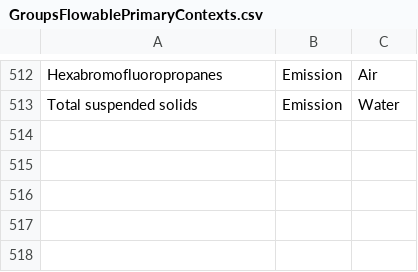
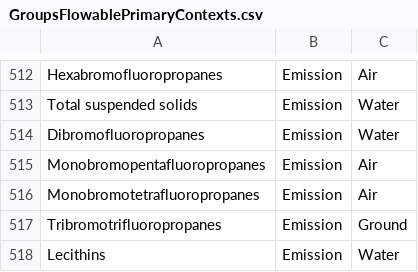
Before and after one commit to USEPA/fedelemflowlist, a CSV file: fedelemflowlist/input/GroupsFlowablePrimaryContexts.csv, drawn as a sheet; only a part is shown, gaps mark what is left out; the diff names each change by its address in the sheet, - before the commit and + after, or states it on an @@ line.

Commit message:
updates from Ashley's branch 3/17

```diff
--- a/fedelemflowlist/input/GroupsFlowablePrimaryContexts.csv
+++ b/fedelemflowlist/input/GroupsFlowablePrimaryContexts.csv
+row 514: Dibromofluoropropanes | Emission | Water
+row 515: Monobromopentafluoropropanes | Emission | Air
+row 516: Monobromotetrafluoropropanes | Emission | Air
+row 517: Tribromotrifluoropropanes | Emission | Ground
+row 518: Lecithins | Emission | Water
```
